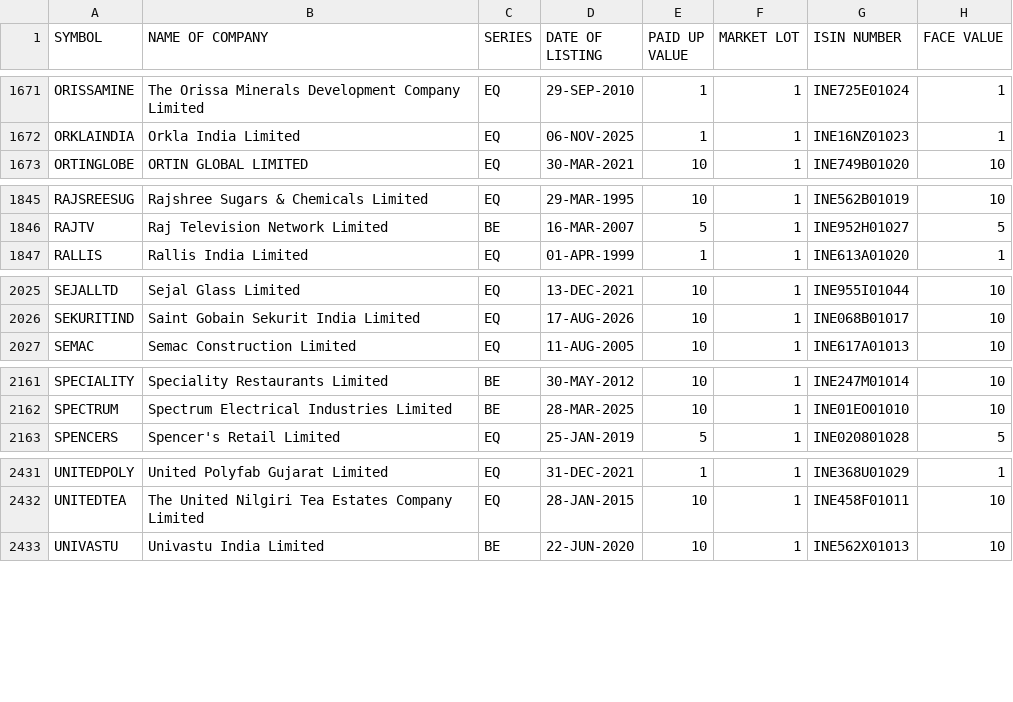
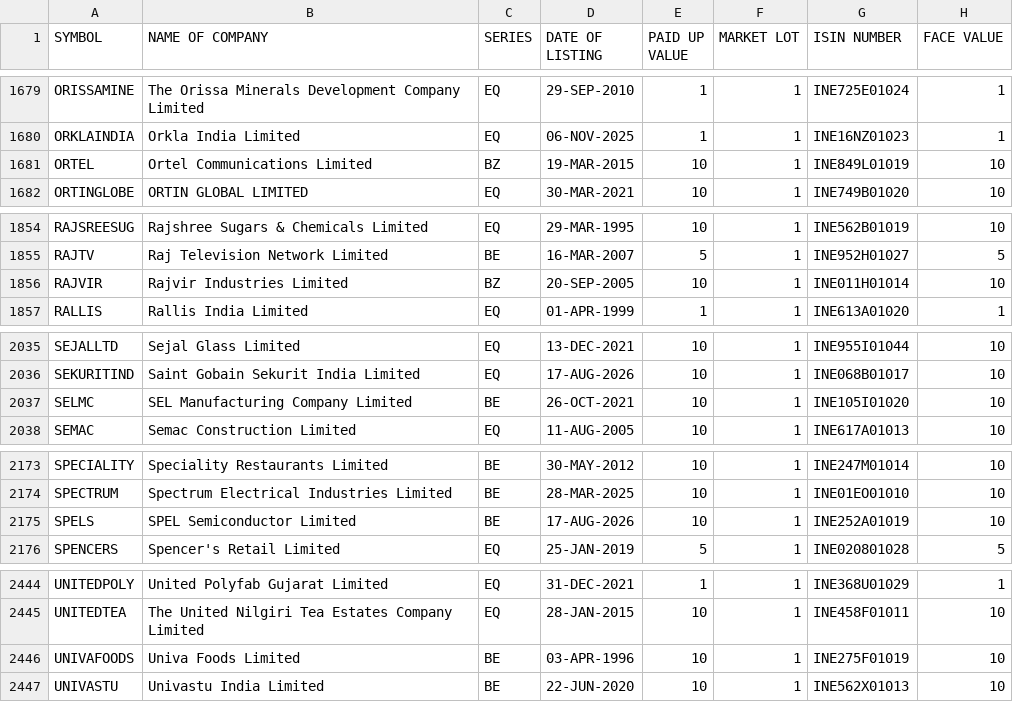
Before and after one commit to krishnaoj-stack/Stock---Dashboard, a CSV file: data/reference/nse_equity_master.csv, drawn as a sheet; only a part is shown, gaps mark what is left out; the diff covers the shown part only.

```diff
--- a/data/reference/nse_equity_master.csv
+++ b/data/reference/nse_equity_master.csv
@@ -1672,2 +1680,3 @@ ORISSAMINE,The Orissa Minerals Development Company Limited,EQ,29-SEP-2010,1,1,IN
 ORKLAINDIA,Orkla India Limited,EQ,06-NOV-2025,1,1,INE16NZ01023,1
+ORTEL,Ortel Communications Limited,BZ,19-MAR-2015,10,1,INE849L01019,10
 ORTINGLOBE,ORTIN GLOBAL LIMITED,EQ,30-MAR-2021,10,1,INE749B01020,10
@@ -1846,2 +1855,3 @@ RAJSREESUG,Rajshree Sugars & Chemicals Limited,EQ,29-MAR-1995,10,1,INE562B01019,
 RAJTV,Raj Television Network Limited,BE,16-MAR-2007,5,1,INE952H01027,5
+RAJVIR,Rajvir Industries Limited,BZ,20-SEP-2005,10,1,INE011H01014,10
 RALLIS,Rallis India Limited,EQ,01-APR-1999,1,1,INE613A01020,1
@@ -2026,2 +2036,3 @@ SEJALLTD,Sejal Glass Limited,EQ,13-DEC-2021,10,1,INE955I01044,10
 SEKURITIND,Saint Gobain Sekurit India Limited,EQ,17-AUG-2026,10,1,INE068B01017,10
+SELMC,SEL Manufacturing Company Limited,BE,26-OCT-2021,10,1,INE105I01020,10
 SEMAC,Semac Construction Limited,EQ,11-AUG-2005,10,1,INE617A01013,10
@@ -2162,2 +2174,3 @@ SPECIALITY,Speciality Restaurants Limited,BE,30-MAY-2012,10,1,INE247M01014,10
 SPECTRUM,Spectrum Electrical Industries Limited,BE,28-MAR-2025,10,1,INE01EO01010,10
+SPELS,SPEL Semiconductor Limited,BE,17-AUG-2026,10,1,INE252A01019,10
 SPENCERS,Spencer's Retail Limited,EQ,25-JAN-2019,5,1,INE020801028,5
@@ -2432,2 +2445,3 @@ UNITEDPOLY,United Polyfab Gujarat Limited,EQ,31-DEC-2021,1,1,INE368U01029,1
 UNITEDTEA,The United Nilgiri Tea Estates Company Limited,EQ,28-JAN-2015,10,1,INE458F01011,10
+UNIVAFOODS,Univa Foods Limited,BE,03-APR-1996,10,1,INE275F01019,10
 UNIVASTU,Univastu India Limited,BE,22-JUN-2020,10,1,INE562X01013,10
```
Also changed, not shown: 10 added rows, 1 removed row and 9 edited cells elsewhere in this file, data/output/latest.csv, 1 other file.
